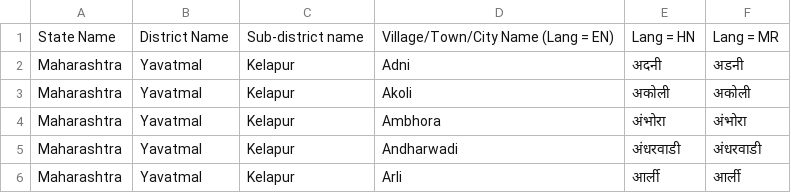
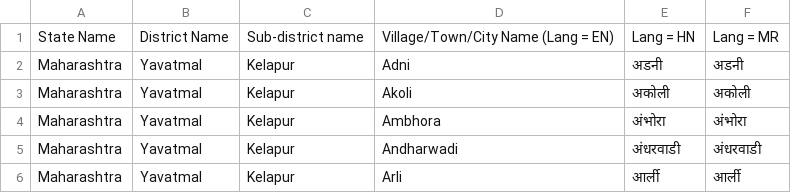
Before and after one commit to OceangreenIndia/Geographical-location-directory-of-india, a CSV file: kelapur.csv, drawn as a sheet; only a part is shown.

Commit message:
Spelled checked

```diff
--- a/kelapur.csv
+++ b/kelapur.csv
@@ -1,3 +1,3 @@
 "State Name","District Name","Sub-district name","Village/Town/City Name (Lang = EN)","Lang = HN","Lang = MR"
-"Maharashtra ","Yavatmal","Kelapur","Adni","अदनी","अडनी"
+"Maharashtra ","Yavatmal","Kelapur","Adni","अडनी","अडनी"
 "Maharashtra ","Yavatmal","Kelapur","Akoli","अकोली","अकोली"
```
